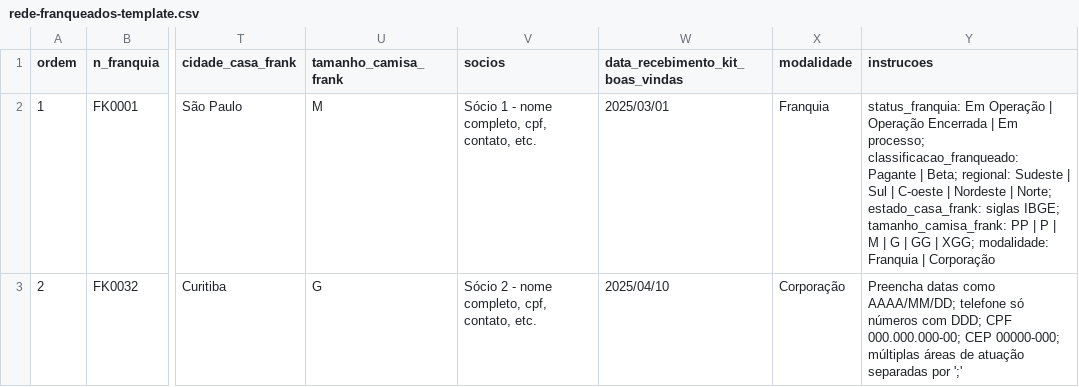
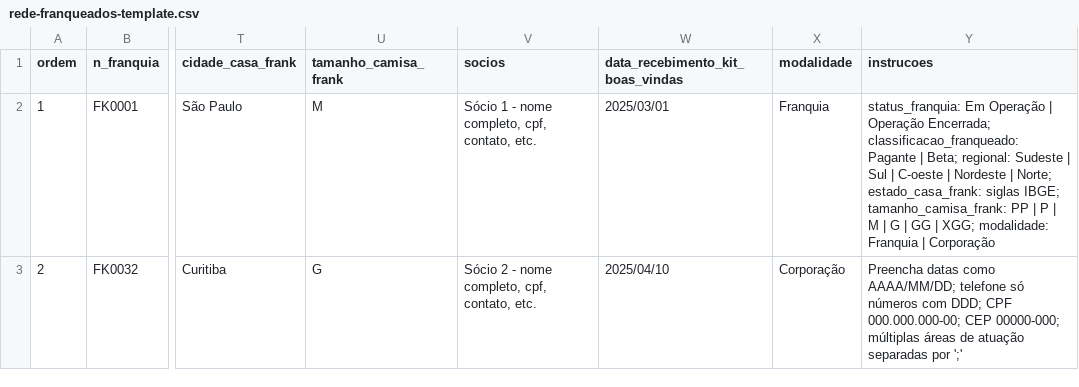
Before and after one commit to monitech-hubfly/moni-fly, a CSV file: public/templates/rede-franqueados-template.csv, drawn as a sheet; only a part is shown, gaps mark what is left out; the diff names each change by its address in the sheet, - before the commit and + after, or states it on an @@ line.

```diff
--- a/public/templates/rede-franqueados-template.csv
+++ b/public/templates/rede-franqueados-template.csv
-Y2 (instrucoes): …| Operação Encerrada | Em processo; classificacao_franqueado: Pagante…
+Y2 (instrucoes): …| Operação Encerrada; classificacao_franqueado: Pagante…
```
Also changed, not shown: 5 other files.
